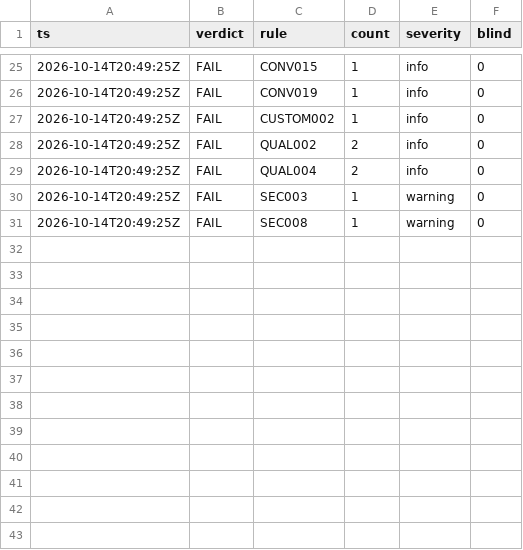
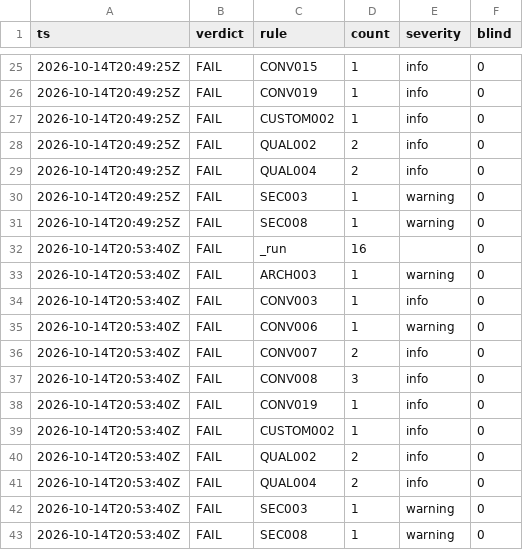
Before and after one commit to ako/erpv1, a TSV file: .claude/loop/lint-ledger.tsv, drawn as a sheet; only a part is shown, gaps mark what is left out.

```diff
--- a/.claude/loop/lint-ledger.tsv
+++ b/.claude/loop/lint-ledger.tsv
@@ -31 +31,13 @@ ts	verdict	rule	count	severity	blind
 2026-10-14T20:49:25Z	FAIL	SEC008	1	warning	0
+2026-10-14T20:53:40Z	FAIL	_run	16		0
+2026-10-14T20:53:40Z	FAIL	ARCH003	1	warning	0
+2026-10-14T20:53:40Z	FAIL	CONV003	1	info	0
+2026-10-14T20:53:40Z	FAIL	CONV006	1	warning	0
+2026-10-14T20:53:40Z	FAIL	CONV007	2	info	0
+2026-10-14T20:53:40Z	FAIL	CONV008	3	info	0
+2026-10-14T20:53:40Z	FAIL	CONV019	1	info	0
+2026-10-14T20:53:40Z	FAIL	CUSTOM002	1	info	0
+2026-10-14T20:53:40Z	FAIL	QUAL002	2	info	0
+2026-10-14T20:53:40Z	FAIL	QUAL004	2	info	0
+2026-10-14T20:53:40Z	FAIL	SEC003	1	warning	0
+2026-10-14T20:53:40Z	FAIL	SEC008	1	warning	0
```
Also changed, not shown: .claude/loop/metrics-ledger.tsv, 15 other files.
